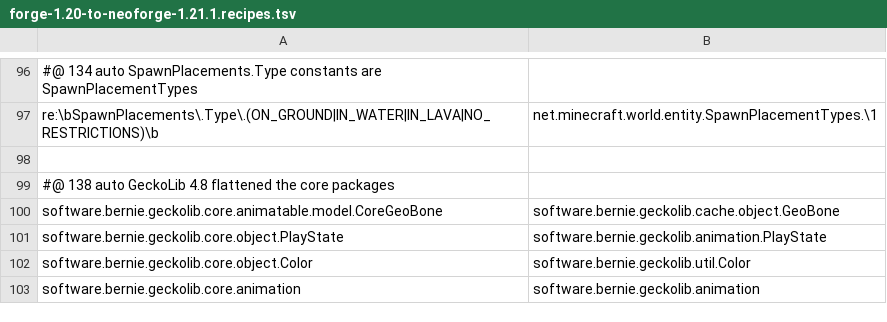
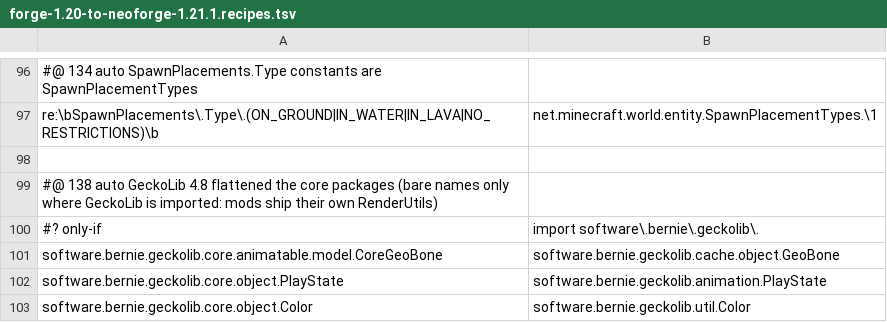
Before and after one commit to jivinstev/mc-mod-version-upgrade, a TSV file: tools/recipes/forge-1.20-to-neoforge-1.21.1.recipes.tsv, drawn as a sheet; only a part is shown, gaps mark what is left out; the shorter side is filled out with more unchanged rows.

```diff
--- a/tools/recipes/forge-1.20-to-neoforge-1.21.1.recipes.tsv
+++ b/tools/recipes/forge-1.20-to-neoforge-1.21.1.recipes.tsv
@@ -98,3 +98,4 @@ re:\bSpawnPlacements\.Type\.(ON_GROUND|IN_WATER|IN_LAVA|NO_RESTRICTIONS)\b	net.m
 
-#@ 138 auto  GeckoLib 4.8 flattened the core packages
+#@ 138 auto  GeckoLib 4.8 flattened the core packages (bare names only where GeckoLib is imported: mods ship their own RenderUtils)
+#? only-if	import software\.bernie\.geckolib\.
 software.bernie.geckolib.core.animatable.model.CoreGeoBone	software.bernie.geckolib.cache.object.GeoBone
```
Also changed, not shown: 2 other files.
